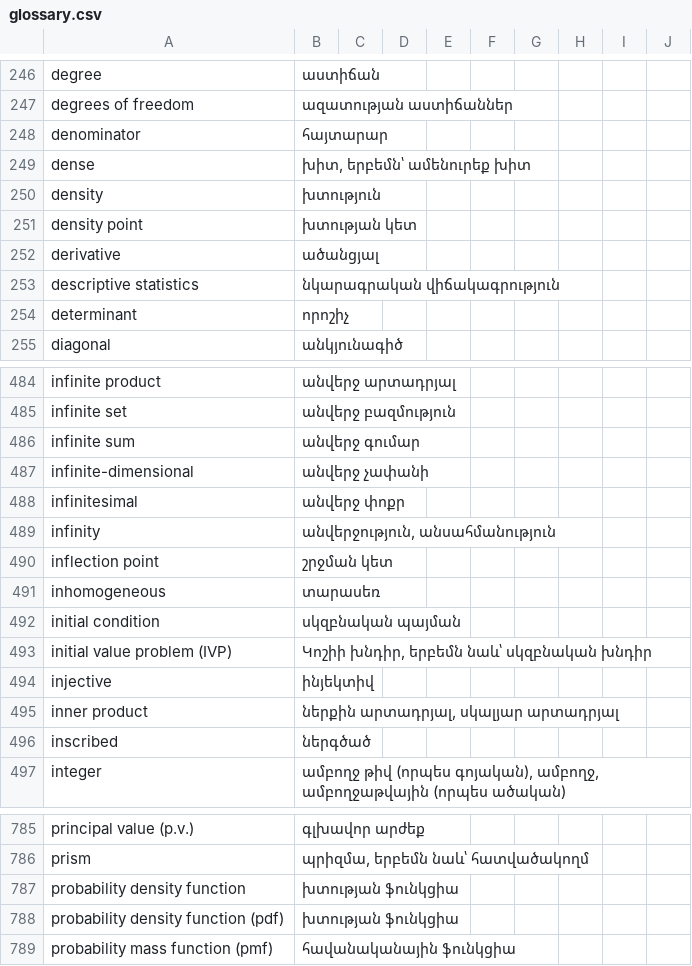
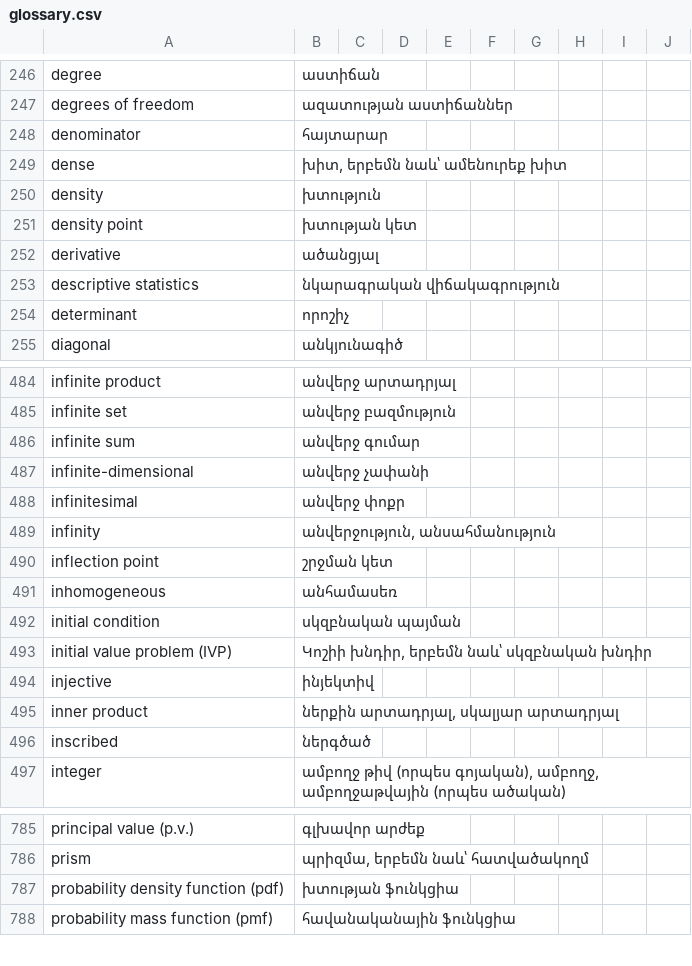
Before and after one commit to mathteam314/armenian-math-glossary, a CSV file: glossary.csv, drawn as a sheet; only a part is shown, gaps mark what is left out.

Commit message:
updated .csv to match .html

```diff
--- a/glossary.csv
+++ b/glossary.csv
@@ -248,3 +248,3 @@ degrees of freedom,ազատության աստիճաններ,,,,,,,,
 denominator,հայտարար,,,,,,,,
-dense,"խիտ, երբեմն՝ ամենուրեք խիտ",,,,,,,,
+dense,"խիտ, երբեմն նաև՝ ամենուրեք խիտ",,,,,,,,
 density,խտություն,,,,,,,,
@@ -490,3 +490,3 @@ infinity,"անվերջություն, անսահմանություն",,,,,,,,
 inflection point,շրջման կետ,,,,,,,,
-inhomogeneous,տարասեռ,,,,,,,,
+inhomogeneous,անհամասեռ,,,,,,,,
 initial condition,սկզբնական պայման,,,,,,,,
@@ -786,3 +786,2 @@ principal value (p.v.),գլխավոր արժեք,,,,,,,,
 prism,"պրիզմա, երբեմն նաև՝ հատվածակողմ",,,,,,,,
-probability density function,խտության ֆունկցիա,,,,,,,,
 probability density function (pdf),խտության ֆունկցիա,,,,,,,,
```
